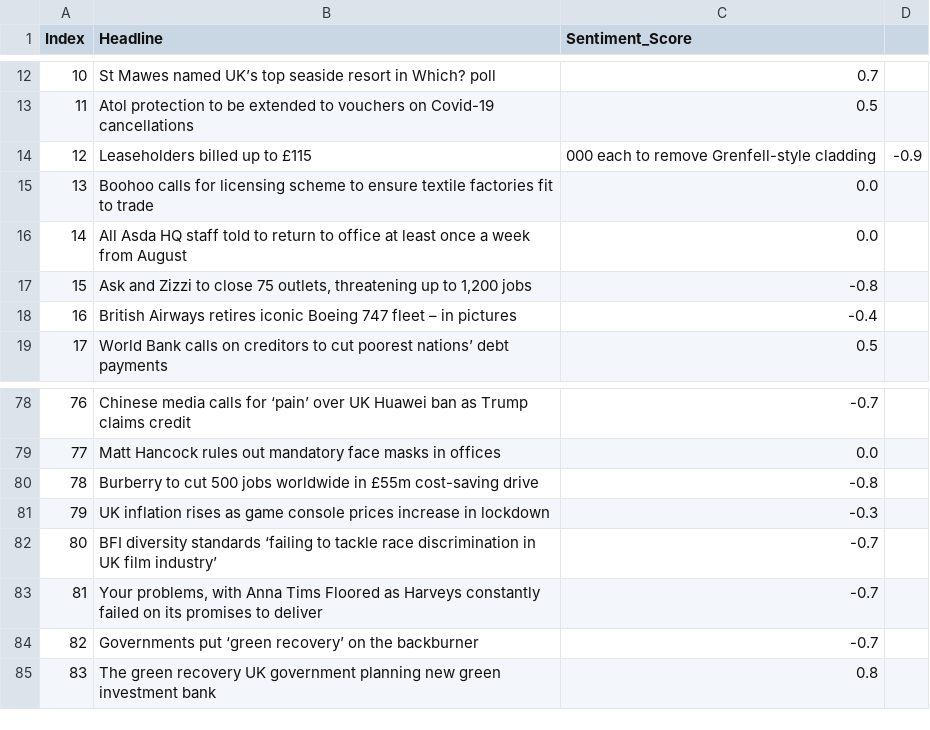
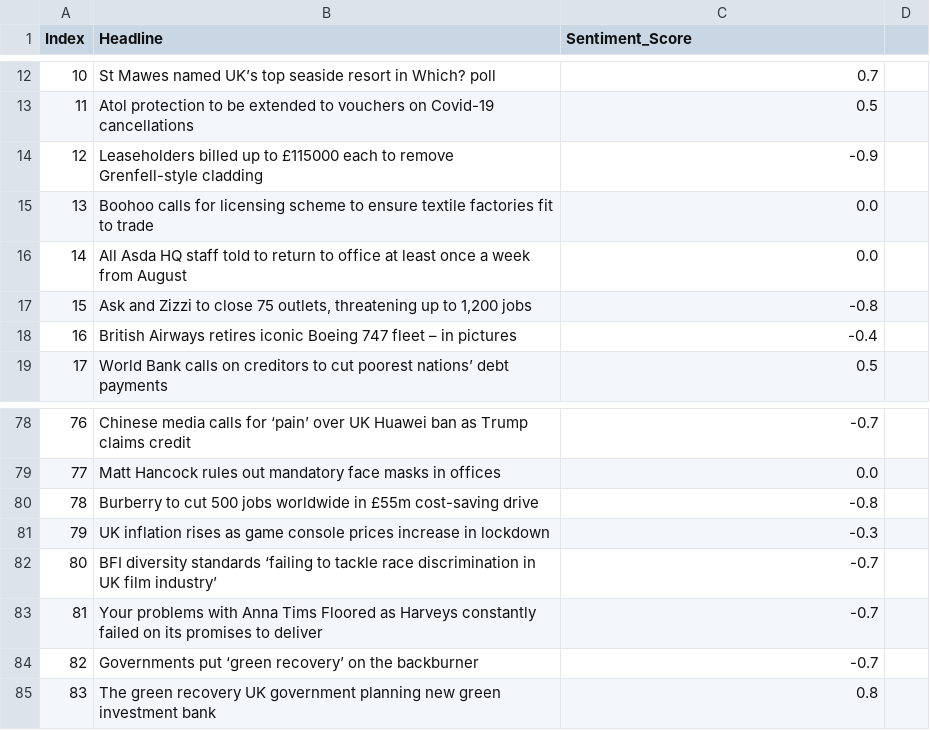
Before and after one commit to jaytai3336/Sentimental-Analysis, a CSV file: data/with_sentiment_100.csv, drawn as a sheet; only a part is shown, gaps mark what is left out; the diff covers the shown part only.

```diff
--- a/data/with_sentiment_100.csv
+++ b/data/with_sentiment_100.csv
@@ -13,3 +13,3 @@ Index,Headline,Sentiment_Score
 11,Atol protection to be extended to vouchers on Covid-19 cancellations,0.5
-12,Leaseholders billed up to £115,000 each to remove Grenfell-style cladding,-0.9
+12,Leaseholders billed up to £115000 each to remove Grenfell-style cladding,-0.9
 13,Boohoo calls for licensing scheme to ensure textile factories fit to trade,0.0
@@ -82,3 +82,3 @@ Index,Headline,Sentiment_Score
 80,"BFI diversity standards ‘failing to tackle race discrimination in UK film industry’",-0.7
-81,"Your problems, with Anna Tims Floored as Harveys constantly failed on its promises to deliver",-0.7
+81,"Your problems with Anna Tims Floored as Harveys constantly failed on its promises to deliver",-0.7
 82,Governments put ‘green recovery’ on the backburner,-0.7
```
Also changed, not shown: 17 edited cells elsewhere in this file, 8 other files.
